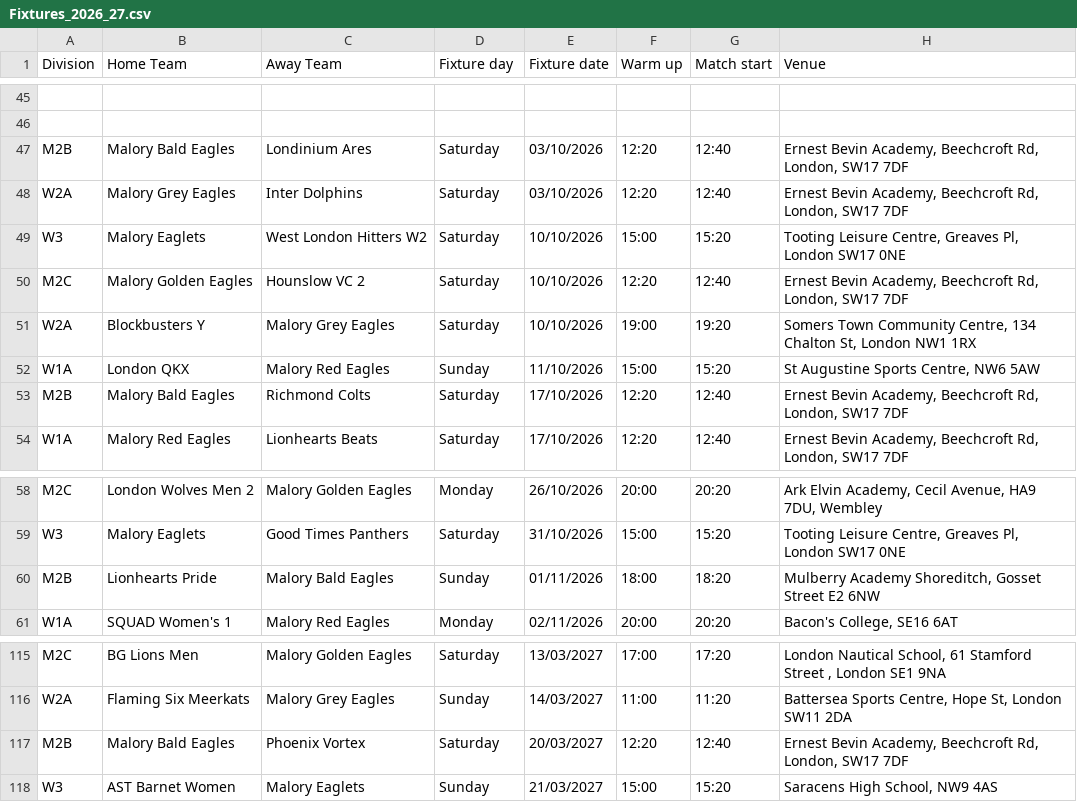
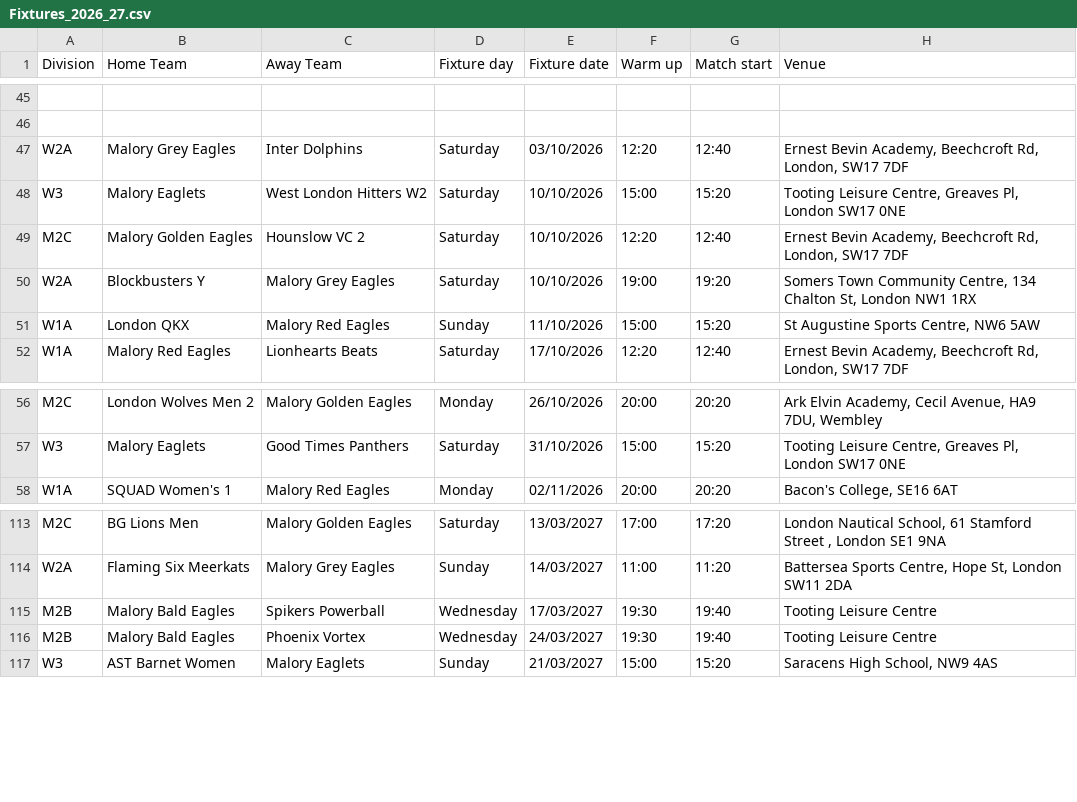
Before and after one commit to peppemon/malory-fixtures, a CSV file: Fixtures_2026_27.csv, drawn as a sheet; only a part is shown, gaps mark what is left out; removed rows and columns are numbered as before the commit, all else as after; the diff covers the shown part only; the diff names each change by its address in the sheet, - before the commit and + after, or states it on an @@ line.

```diff
--- a/Fixtures_2026_27.csv
+++ b/Fixtures_2026_27.csv
-row 47: M2B | Malory Bald Eagles | Londinium Ares | Saturday | 03/10/2026 | 12:20 | 12:40 | Ernest Bevin Academy, Beechcroft Rd, London, SW17 7DF
-row 53: M2B | Malory Bald Eagles | Richmond Colts | Saturday | 17/10/2026 | 12:20 | 12:40 | Ernest Bevin Academy, Beechcroft Rd, London, SW17 7DF
-row 60: M2B | Lionhearts Pride | Malory Bald Eagles | Sunday | 01/11/2026 | 18:00 | 18:20 | Mulberry Academy Shoreditch, Gosset Street E2 6NW
+row 115: M2B | Malory Bald Eagles | Spikers Powerball | Wednesday | 17/03/2027 | 19:30 | 19:40 | Tooting Leisure Centre
-D116 (Fixture day): Saturday
+D116 (Fixture day): Wednesday
-E116 (Fixture date): 20/03/2027
+E116 (Fixture date): 24/03/2027
-F116 (Warm up): 12:20
+F116 (Warm up): 19:30
-G116 (Match start): 12:40
+G116 (Match start): 19:40
-H116 (Venue): Ernest Bevin Academy, Beechcroft Rd, London, SW17 7DF
+H116 (Venue): Tooting Leisure Centre
```
Also changed, not shown: 4 added rows, 2 removed rows and 19 edited cells elsewhere in this file.
